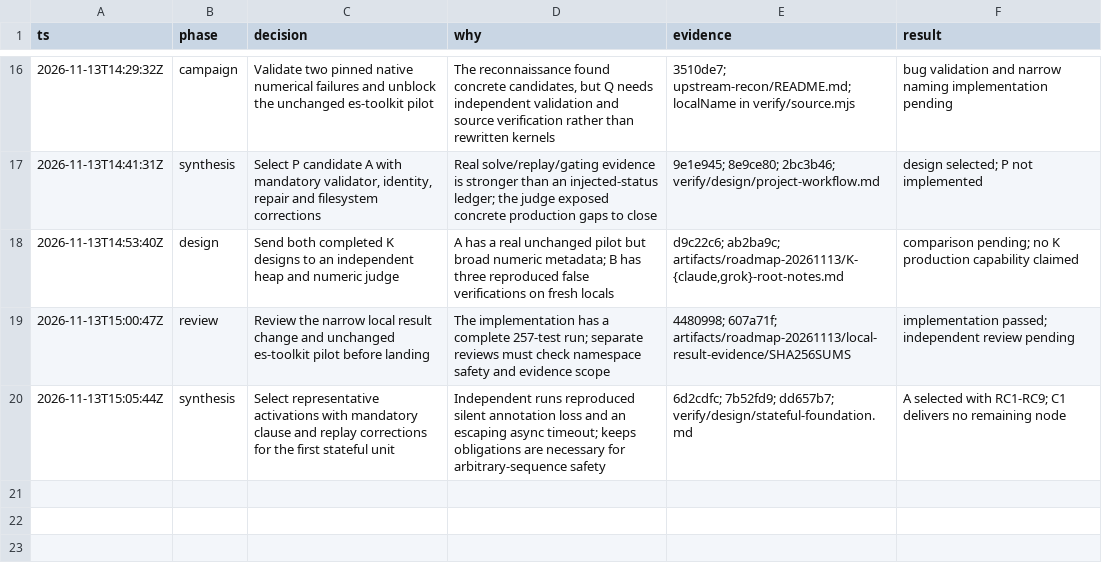
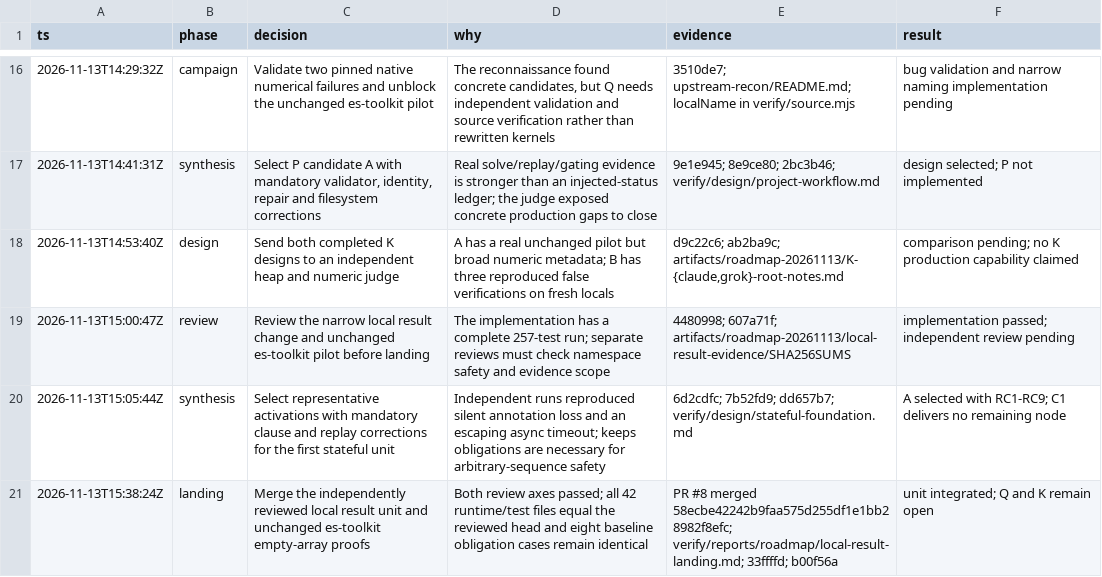
Before and after one commit to rickono/verified-list-ui, a TSV file: .audit/roadmap-20261113.tsv, drawn as a sheet; only a part is shown, gaps mark what is left out.

Commit message:
Record the reviewed es-toolkit proof pilot landing

```diff
--- a/.audit/roadmap-20261113.tsv
+++ b/.audit/roadmap-20261113.tsv
@@ -20 +20,2 @@ ts	phase	decision	why	evidence	result
 2026-11-13T15:05:44Z	synthesis	Select representative activations with mandatory clause and replay corrections for the first stateful unit	Independent runs reproduced silent annotation loss and an escaping async timeout; keeps obligations are necessary for arbitrary-sequence safety	6d2cdfc; 7b52fd9; dd657b7; verify/design/stateful-foundation.md	A selected with RC1-RC9; C1 delivers no remaining node
+2026-11-13T15:38:24Z	landing	Merge the independently reviewed local result unit and unchanged es-toolkit empty-array proofs	Both review axes passed; all 42 runtime/test files equal the reviewed head and eight baseline obligation cases remain identical	PR #8 merged 58ecbe42242b9faa575d255df1e1bb28982f8efc; verify/reports/roadmap/local-result-landing.md; 33ffffd; b00f56a	unit integrated; Q and K remain open
```
Also changed, not shown: 2 other files.
